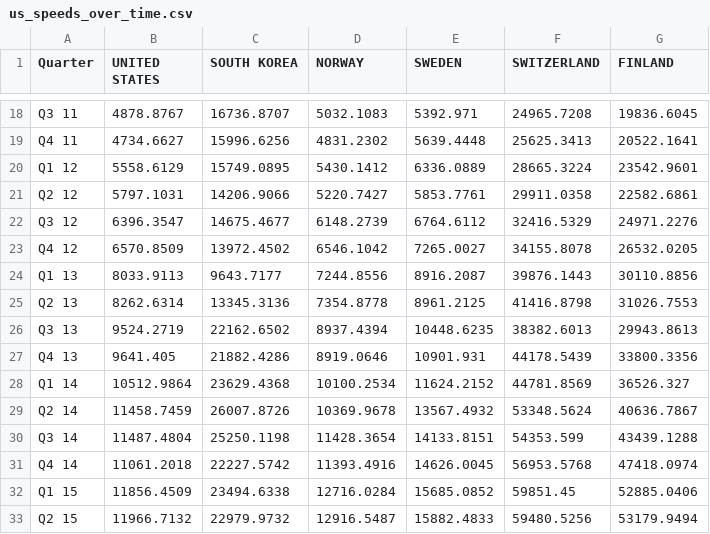
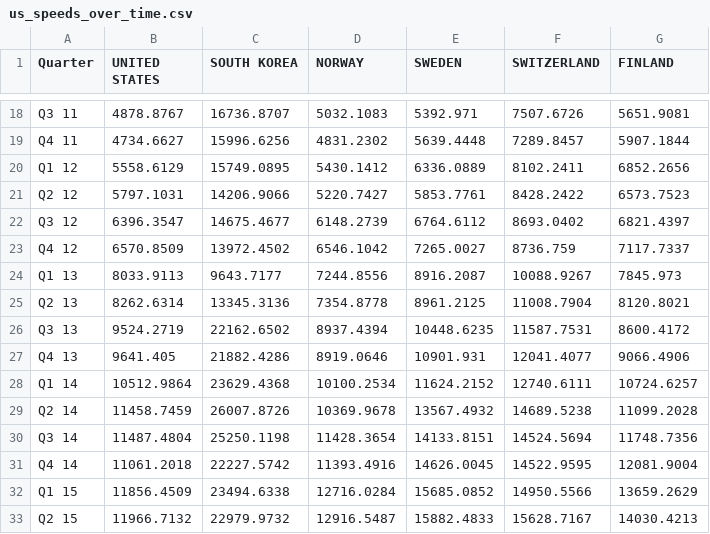
Before and after one commit to freshmemes/internetspeedsasset, a CSV file: us_speeds_over_time.csv, drawn as a sheet; only a part is shown, gaps mark what is left out; the diff covers the shown part only; the diff names each change by its address in the sheet, - before the commit and + after, or states it on an @@ line.

```diff
--- a/us_speeds_over_time.csv
+++ b/us_speeds_over_time.csv
-F18 (SWITZERLAND): 24965.7208
+F18 (SWITZERLAND): 7507.6726
-G18 (FINLAND): 19836.6045
+G18 (FINLAND): 5651.9081
-F19 (SWITZERLAND): 25625.3413
+F19 (SWITZERLAND): 7289.8457
-G19 (FINLAND): 20522.1641
+G19 (FINLAND): 5907.1844
-F20 (SWITZERLAND): 28665.3224
+F20 (SWITZERLAND): 8102.2411
-G20 (FINLAND): 23542.9601
+G20 (FINLAND): 6852.2656
-F21 (SWITZERLAND): 29911.0358
+F21 (SWITZERLAND): 8428.2422
-G21 (FINLAND): 22582.6861
+G21 (FINLAND): 6573.7523
-F22 (SWITZERLAND): 32416.5329
+F22 (SWITZERLAND): 8693.0402
-G22 (FINLAND): 24971.2276
+G22 (FINLAND): 6821.4397
-F23 (SWITZERLAND): 34155.8078
+F23 (SWITZERLAND): 8736.759
-G23 (FINLAND): 26532.0205
+G23 (FINLAND): 7117.7337
-F24 (SWITZERLAND): 39876.1443
+F24 (SWITZERLAND): 10088.9267
-G24 (FINLAND): 30110.8856
+G24 (FINLAND): 7845.973
-F25 (SWITZERLAND): 41416.8798
+F25 (SWITZERLAND): 11008.7904
-G25 (FINLAND): 31026.7553
+G25 (FINLAND): 8120.8021
-F26 (SWITZERLAND): 38382.6013
+F26 (SWITZERLAND): 11587.7531
-G26 (FINLAND): 29943.8613
+G26 (FINLAND): 8600.4172
-F27 (SWITZERLAND): 44178.5439
+F27 (SWITZERLAND): 12041.4077
-G27 (FINLAND): 33800.3356
+G27 (FINLAND): 9066.4906
-F28 (SWITZERLAND): 44781.8569
+F28 (SWITZERLAND): 12740.6111
-G28 (FINLAND): 36526.327
+G28 (FINLAND): 10724.6257
-F29 (SWITZERLAND): 53348.5624
+F29 (SWITZERLAND): 14689.5238
-G29 (FINLAND): 40636.7867
+G29 (FINLAND): 11099.2028
-F30 (SWITZERLAND): 54353.599
+F30 (SWITZERLAND): 14524.5694
-G30 (FINLAND): 43439.1288
+G30 (FINLAND): 11748.7356
-F31 (SWITZERLAND): 56953.5768
+F31 (SWITZERLAND): 14522.9595
-G31 (FINLAND): 47418.0974
+G31 (FINLAND): 12081.9004
-F32 (SWITZERLAND): 59851.45
+F32 (SWITZERLAND): 14950.5566
-G32 (FINLAND): 52885.0406
+G32 (FINLAND): 13659.2629
-F33 (SWITZERLAND): 59480.5256
+F33 (SWITZERLAND): 15628.7167
-G33 (FINLAND): 53179.9494
+G33 (FINLAND): 14030.4213
```
Also changed, not shown: 46 edited cells elsewhere in this file, 1 other file.
